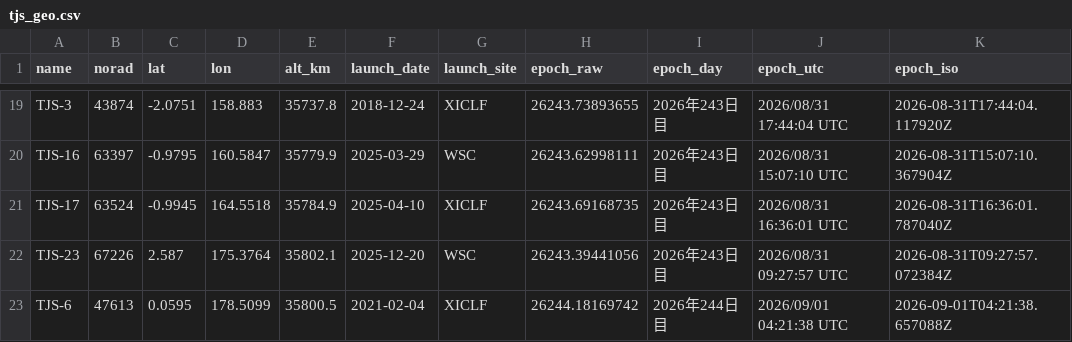
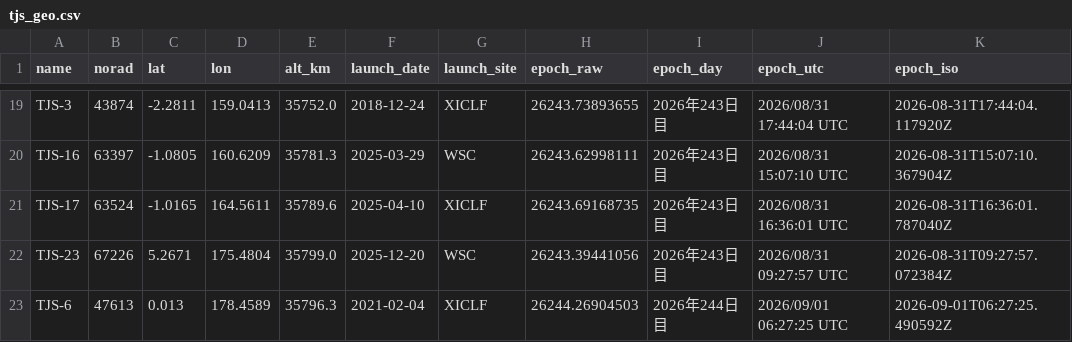
Before and after one commit to butagorilla1182/tjs_geo_control, a CSV file: tjs_geo.csv, drawn as a sheet; only a part is shown, gaps mark what is left out; the diff covers the shown part only; the diff names each change by its address in the sheet, - before the commit and + after, or states it on an @@ line.

```diff
--- a/tjs_geo.csv
+++ b/tjs_geo.csv
-C19 (lat): -2.0751
+C19 (lat): -2.2811
-D19 (lon): 158.883
+D19 (lon): 159.0413
-E19 (alt_km): 35737.8
+E19 (alt_km): 35752.0
-C20 (lat): -0.9795
+C20 (lat): -1.0805
-D20 (lon): 160.5847
+D20 (lon): 160.6209
-E20 (alt_km): 35779.9
+E20 (alt_km): 35781.3
-C21 (lat): -0.9945
+C21 (lat): -1.0165
-D21 (lon): 164.5518
+D21 (lon): 164.5611
-E21 (alt_km): 35784.9
+E21 (alt_km): 35789.6
-C22 (lat): 2.587
+C22 (lat): 5.2671
-D22 (lon): 175.3764
+D22 (lon): 175.4804
-E22 (alt_km): 35802.1
+E22 (alt_km): 35799.0
-C23 (lat): 0.0595
+C23 (lat): 0.013
-D23 (lon): 178.5099
+D23 (lon): 178.4589
-E23 (alt_km): 35800.5
+E23 (alt_km): 35796.3
-H23 (epoch_raw): 26244.18169742
+H23 (epoch_raw): 26244.26904503
-J23 (epoch_utc): 2026/09/01 04:21:38 UTC
+J23 (epoch_utc): 2026/09/01 06:27:25 UTC
-K23 (epoch_iso): 2026-09-01T04:21:38.657088Z
+K23 (epoch_iso): 2026-09-01T06:27:25.490592Z
```
Also changed, not shown: 1 added row, 1 removed row and 60 edited cells elsewhere in this file, 6 other files.
